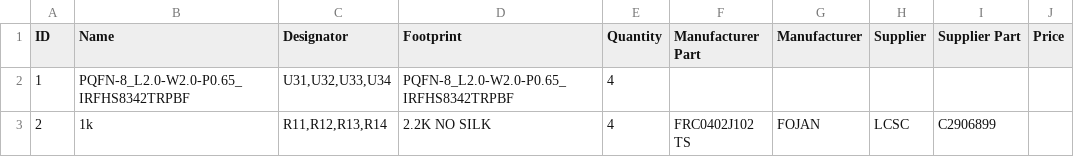
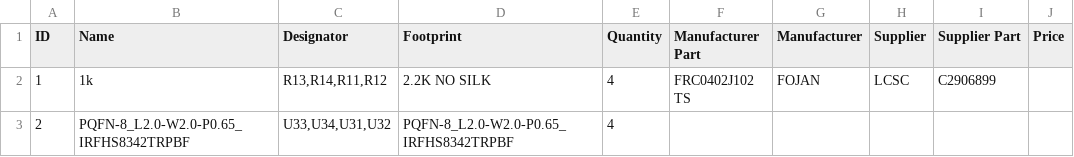
Before and after one commit to pbanj/Fet-1, a CSV file: bobafet/BOM_bobafet.csv, drawn as a sheet; the diff names each change by its address in the sheet, - before the commit and + after, or states it on an @@ line.

```diff
--- a/bobafet/BOM_bobafet.csv
+++ b/bobafet/BOM_bobafet.csv
-B2 (Name): PQFN-8_L2.0-W2.0-P0.65_IRFHS8342TRPBF
+B2 (Name): 1k
-C2 (Designator): U31,U32,U33,U34
+C2 (Designator): R13,R14,R11,R12
-D2 (Footprint): PQFN-8_L2.0-W2.0-P0.65_IRFHS8342TRPBF
+D2 (Footprint): 2.2K NO SILK
-F2 (Manufacturer Part): (empty)
+F2 (Manufacturer Part): FRC0402J102 TS
-G2 (Manufacturer): (empty)
+G2 (Manufacturer): FOJAN
-H2 (Supplier): (empty)
+H2 (Supplier): LCSC
-I2 (Supplier Part): (empty)
+I2 (Supplier Part): C2906899
-B3 (Name): 1k
+B3 (Name): PQFN-8_L2.0-W2.0-P0.65_IRFHS8342TRPBF
-C3 (Designator): R11,R12,R13,R14
+C3 (Designator): U33,U34,U31,U32
-D3 (Footprint): 2.2K NO SILK
+D3 (Footprint): PQFN-8_L2.0-W2.0-P0.65_IRFHS8342TRPBF
-F3 (Manufacturer Part): FRC0402J102 TS
+F3 (Manufacturer Part): (empty)
-G3 (Manufacturer): FOJAN
+G3 (Manufacturer): (empty)
-H3 (Supplier): LCSC
+H3 (Supplier): (empty)
-I3 (Supplier Part): C2906899
+I3 (Supplier Part): (empty)
```
Also changed, not shown: jangofet/BOM_jangofet.csv, jangofet/PickAndPlace_jangofet.csv, 9 other files.
